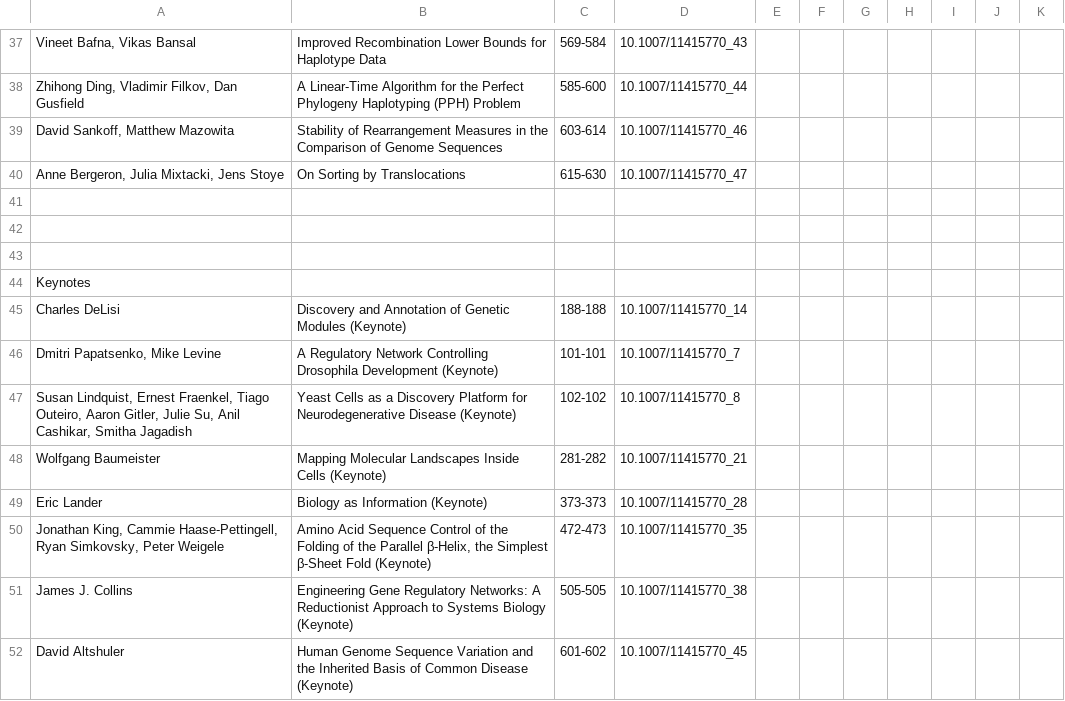
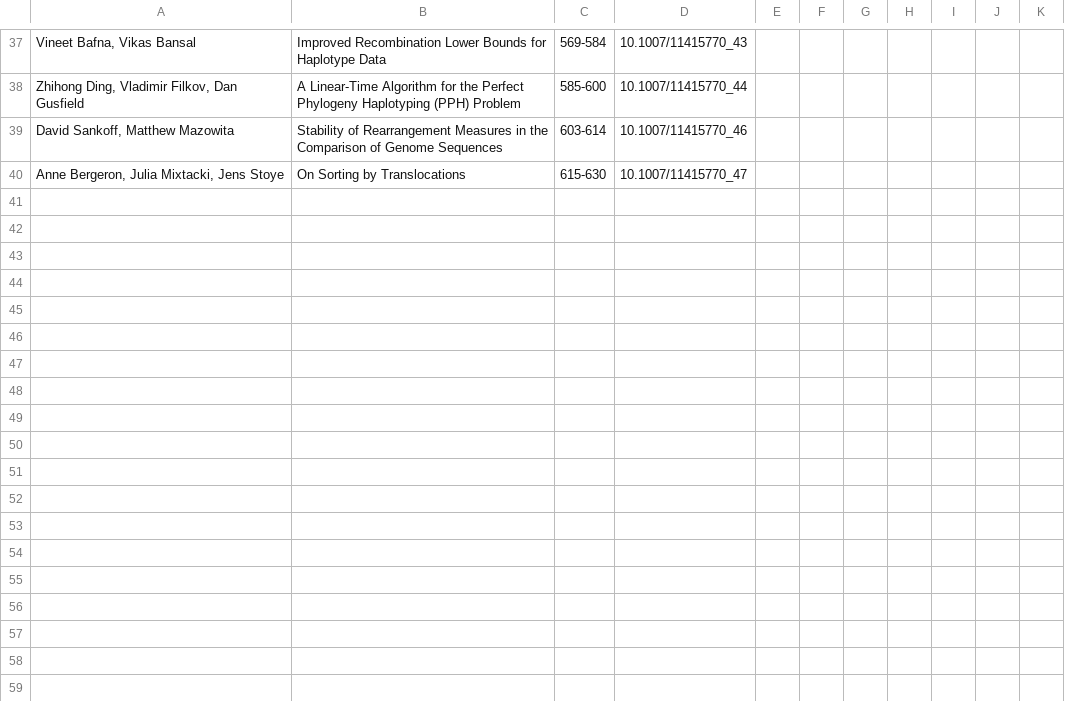
Before and after one commit to recomb-conference/proceedings, a TSV file: tsv/incomplete/recomb2005.tsv, drawn as a sheet; only a part is shown, gaps mark what is left out; the diff names each change by its address in the sheet, - before the commit and + after, or states it on an @@ line.

```diff
--- a/tsv/incomplete/recomb2005.tsv
+++ b/tsv/incomplete/recomb2005.tsv
-row 41: (empty)
-row 42: (empty)
-row 43: (empty)
-row 44: Keynotes
-row 45: Charles DeLisi | Discovery and Annotation of Genetic Modules (Keynote) | 188-188 | 10.1007/11415770_14
-row 46: Dmitri Papatsenko, Mike Levine | A Regulatory Network Controlling Drosophila Development (Keynote) | 101-101 | 10.1007/11415770_7
-row 47: Susan Lindquist, Ernest Fraenkel, Tiago Outeiro, Aaron Gitler, Julie Su, Anil Cashikar, Smitha Jagadish | Yeast Cells as a Discovery Platform for Neurodegenerative Disease (Keynote) | 102-102 | 10.1007/11415770_8
-row 48: Wolfgang Baumeister | Mapping Molecular Landscapes Inside Cells (Keynote) | 281-282 | 10.1007/11415770_21
-row 49: Eric Lander | Biology as Information (Keynote) | 373-373 | 10.1007/11415770_28
-row 50: Jonathan King, Cammie Haase-Pettingell, Ryan Simkovsky, Peter Weigele | Amino Acid Sequence Control of the Folding of the Parallel β-Helix, the Simplest β-Sheet Fold (Keynote) | 472-473 | 10.1007/11415770_35
-row 51: James J. Collins | Engineering Gene Regulatory Networks: A Reductionist Approach to Systems Biology (Keynote) | 505-505 | 10.1007/11415770_38
-row 52: David Altshuler | Human Genome Sequence Variation and the Inherited Basis of Common Disease (Keynote) | 601-602 | 10.1007/11415770_45
```
Also changed, not shown: tsv/incomplete/recomb2006.tsv, tsv/incomplete/recomb2007.tsv, 15 other files.
